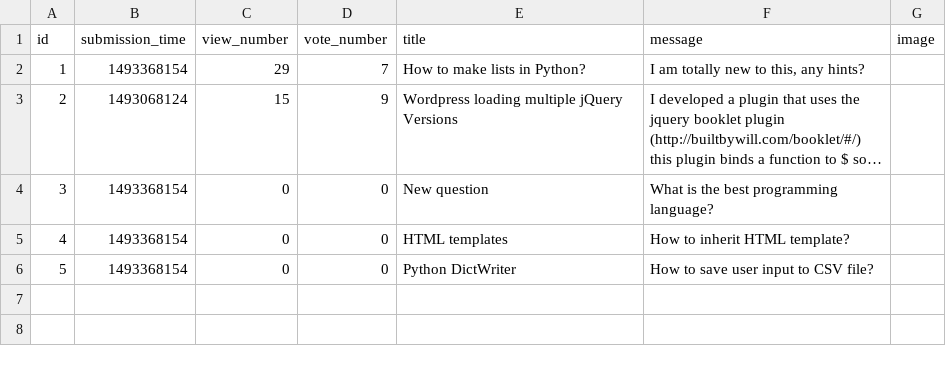
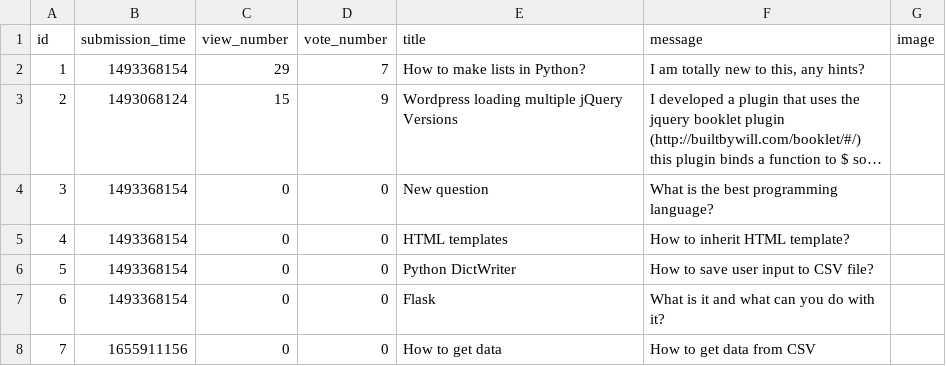
Before and after one commit to wilk98/AskMate, a CSV file: question.csv, drawn as a sheet; long unchanged cells end in …; the diff names each change by its address in the sheet, - before the commit and + after, or states it on an @@ line.

```diff
--- a/question.csv
+++ b/question.csv
+row 7: 6 | 1493368154 | 0 | 0 | Flask | What is it and what can you do with it?
+row 8: 7 | 1655911156 | 0 | 0 | How to get data | How to get data from CSV
```
Also changed, not shown: 6 other files.
